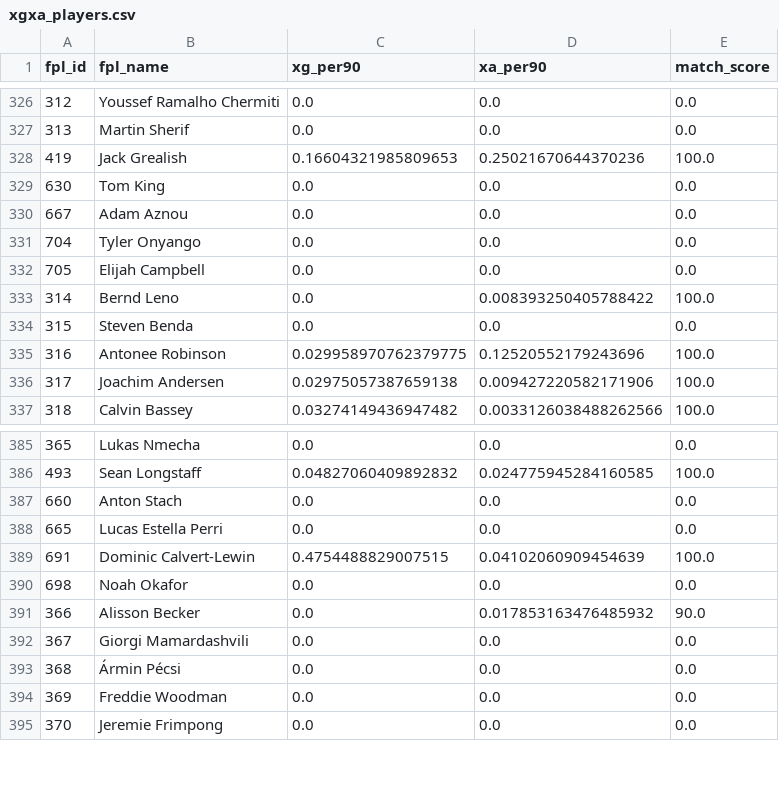
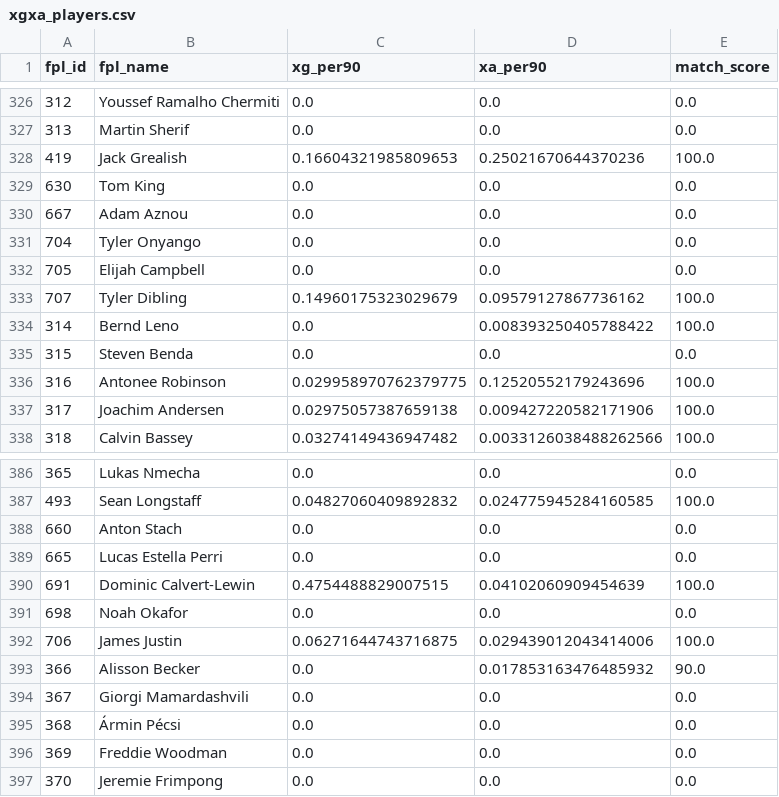
Before and after one commit to Willo-1982/fpl-analytics-advanced, a CSV file: data/cache/xgxa_players.csv, drawn as a sheet; only a part is shown, gaps mark what is left out; the diff names each change by its address in the sheet, - before the commit and + after, or states it on an @@ line.

```diff
--- a/data/cache/xgxa_players.csv
+++ b/data/cache/xgxa_players.csv
+row 333: 707 | Tyler Dibling | 0.14960175323029679 | 0.09579127867736162 | 100.0
+row 392: 706 | James Justin | 0.06271644743716875 | 0.029439012043414006 | 100.0
```
Also changed, not shown: data/cache/projections_next_5gws.csv.
